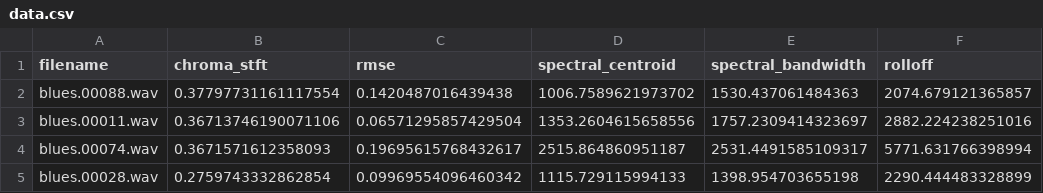
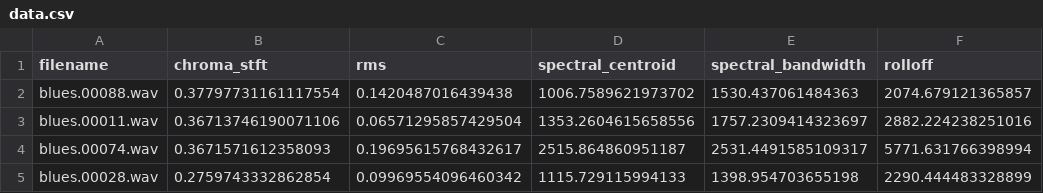
Before and after one commit to ruijramos/Identify-Music-Genre-From-Audio, a CSV file: data.csv, drawn as a sheet; only a part is shown; the diff names each change by its address in the sheet, - before the commit and + after, or states it on an @@ line.

```diff
--- a/data.csv
+++ b/data.csv
-C1: rmse
+C1: rms
```
Also changed, not shown: testCSVs/bluesFromYoutube.csv, testCSVs/classical2FromYoutube.csv, 15 other files.
